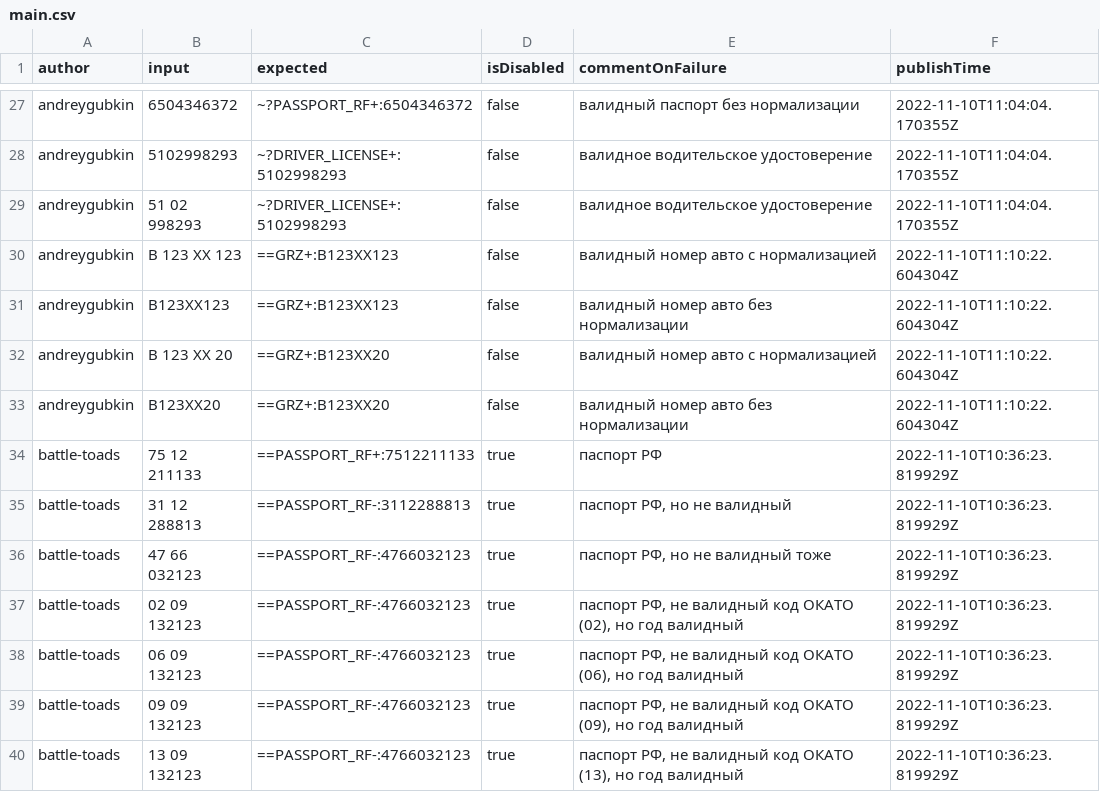
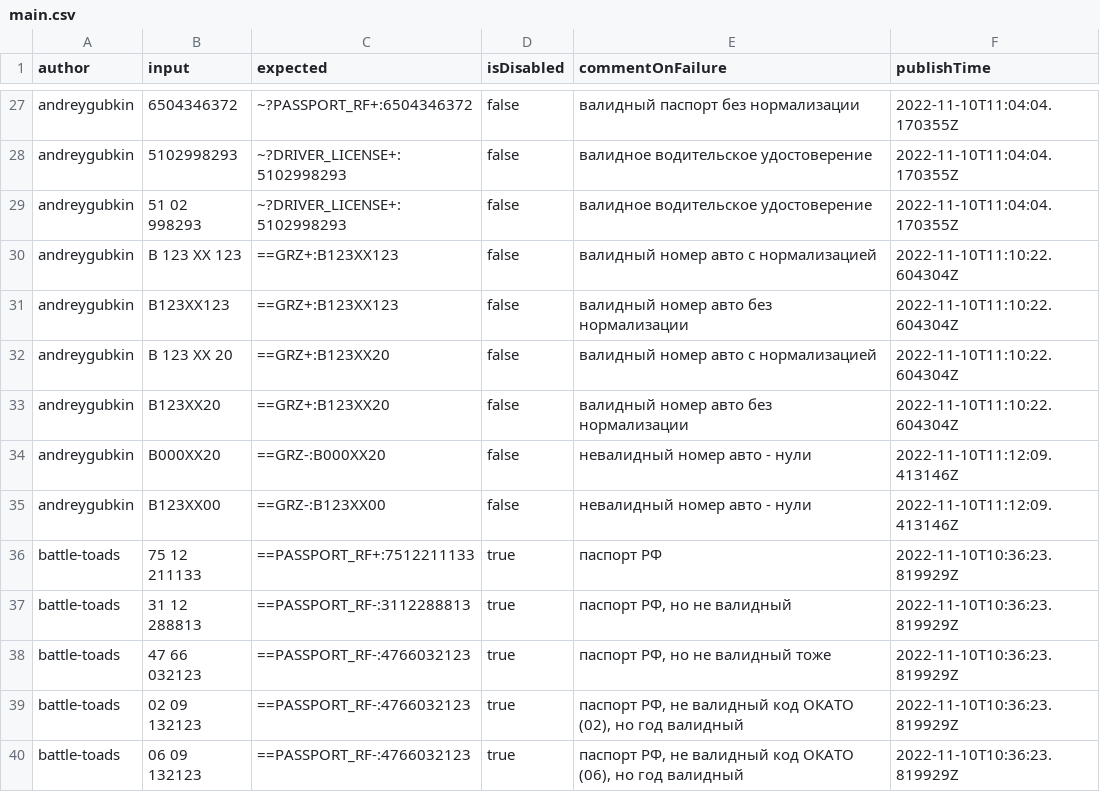
Before and after one commit to spectrum-data/conf2022_the_best_in_the_tests_templates_base, a CSV file: main.csv, drawn as a sheet; only a part is shown, gaps mark what is left out; the shorter side is filled out with more unchanged rows; the diff names each change by its address in the sheet, - before the commit and + after, or states it on an @@ line.

Commit message:
Build main.csv

```diff
--- a/main.csv
+++ b/main.csv
+row 34: andreygubkin | В000ХХ20 | ==GRZ-:В000ХХ20 | false | невалидный номер авто - нули | 2022-11-10T11:12:09.413146Z
+row 35: andreygubkin | В123ХХ00 | ==GRZ-:В123ХХ00 | false | невалидный номер авто - нули | 2022-11-10T11:12:09.413146Z
```
Also changed, not shown: locals/andreygubkin/local.csv.
